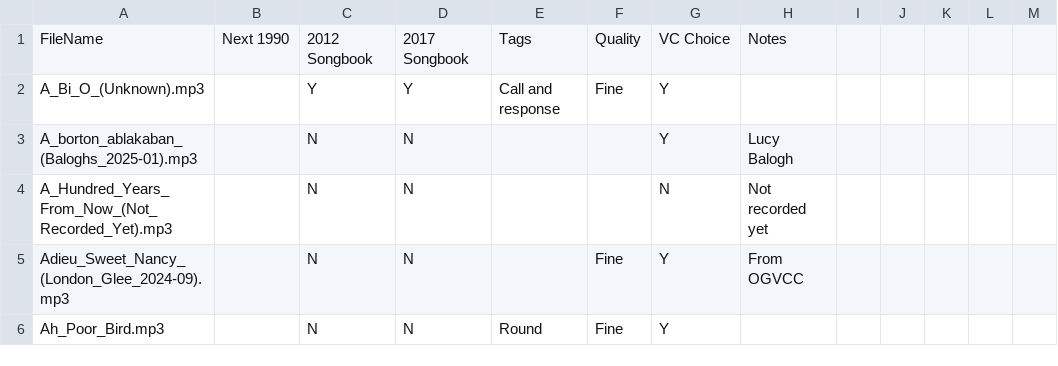
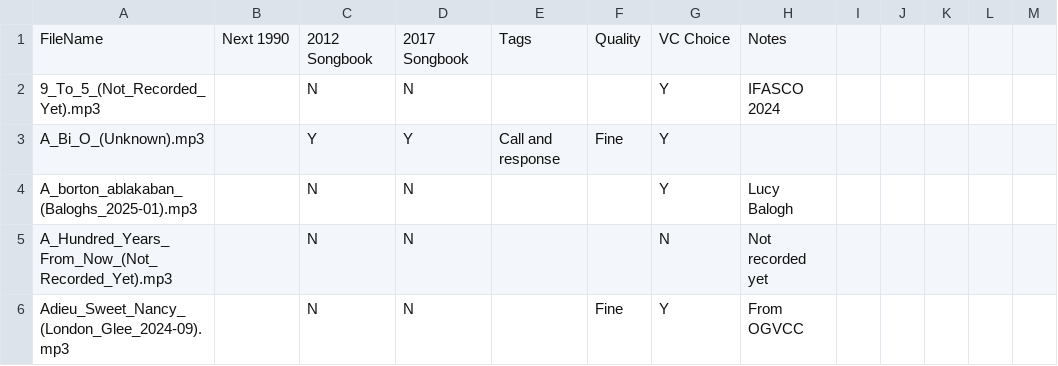
Before and after one commit to Glee-UK/virtualcampfire, a CSV file: songs.csv, drawn as a sheet; only a part is shown; the shorter side is filled out with more unchanged rows.

```diff
--- a/songs.csv
+++ b/songs.csv
@@ -1,2 +1,3 @@
 FileName,Next 1990,2012 Songbook,2017 Songbook,Tags,Quality,VC Choice,Notes,,,,,
+9_To_5_(Not_Recorded_Yet).mp3,,N,N,,,Y,"IFASCO 2024"
 A_Bi_O_(Unknown).mp3,,Y,Y,Call and response,Fine,Y,,,,,,
```
Also changed, not shown: 3 other files.
